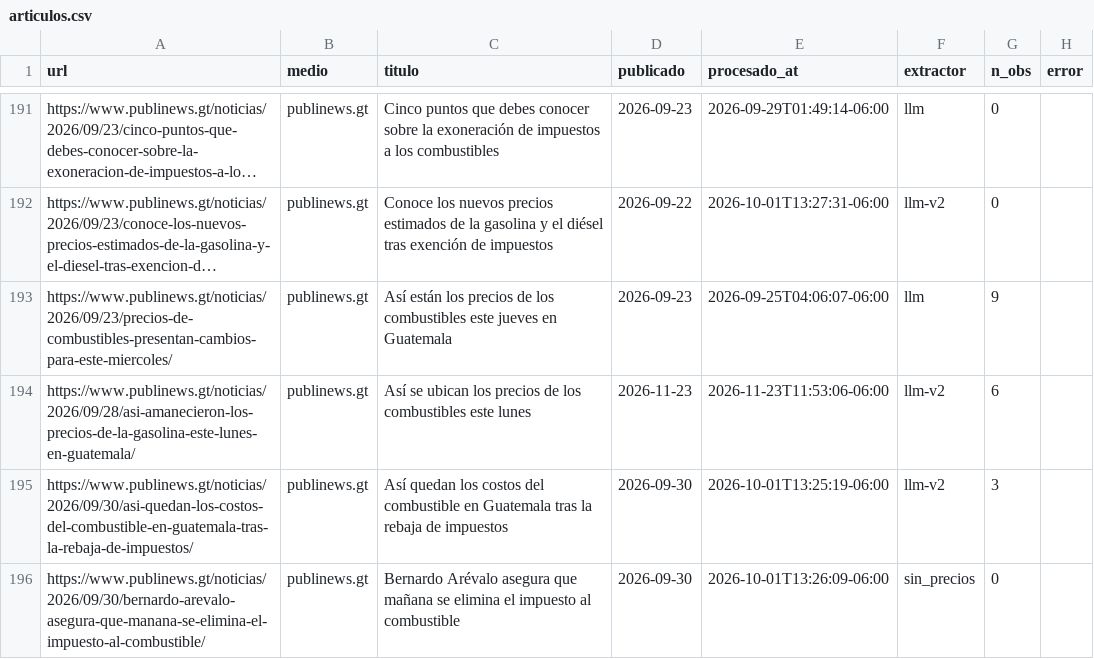
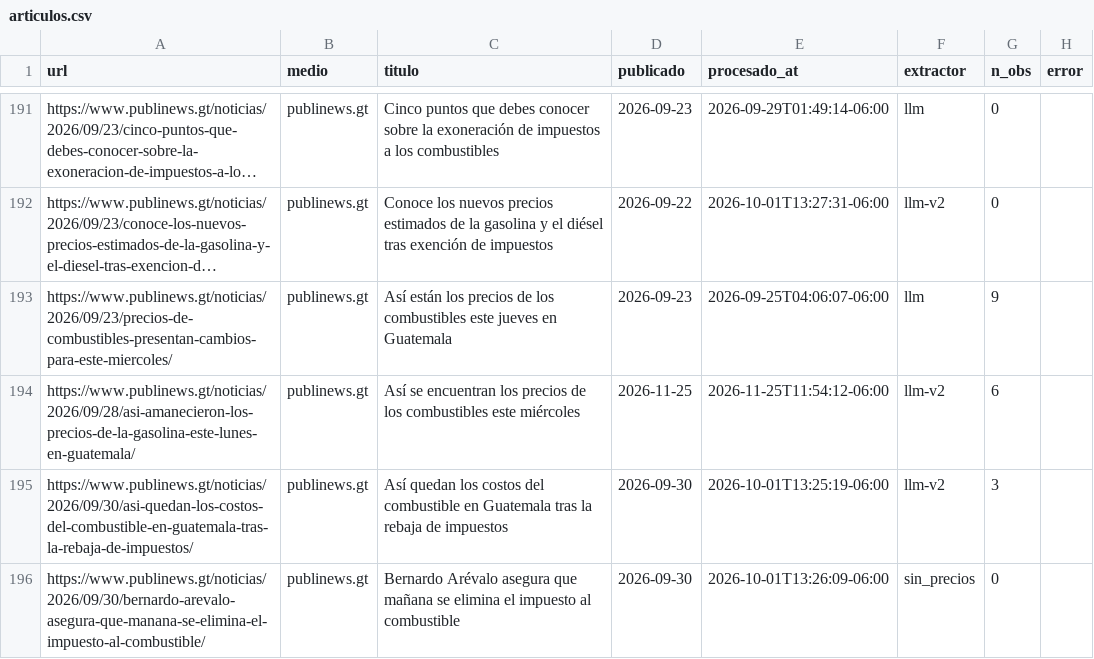
Before and after one commit to yartoorsdar/gasolina-gt, a CSV file: data/db/articulos.csv, drawn as a sheet; only a part is shown, gaps mark what is left out; long unchanged cells end in …; the diff names each change by its address in the sheet, - before the commit and + after, or states it on an @@ line.

```diff
--- a/data/db/articulos.csv
+++ b/data/db/articulos.csv
-C194 (titulo): Así se ubican los precios de los combustibles este lunes
+C194 (titulo): Así se encuentran los precios de los combustibles este miércoles
-D194 (publicado): 2026-11-23
+D194 (publicado): 2026-11-25
-E194 (procesado_at): 2026-11-23T11:53:06-06:00
+E194 (procesado_at): 2026-11-25T11:54:12-06:00
```
Also changed, not shown: data/db/diesel.csv, data/db/observaciones.csv, 5 other files.
